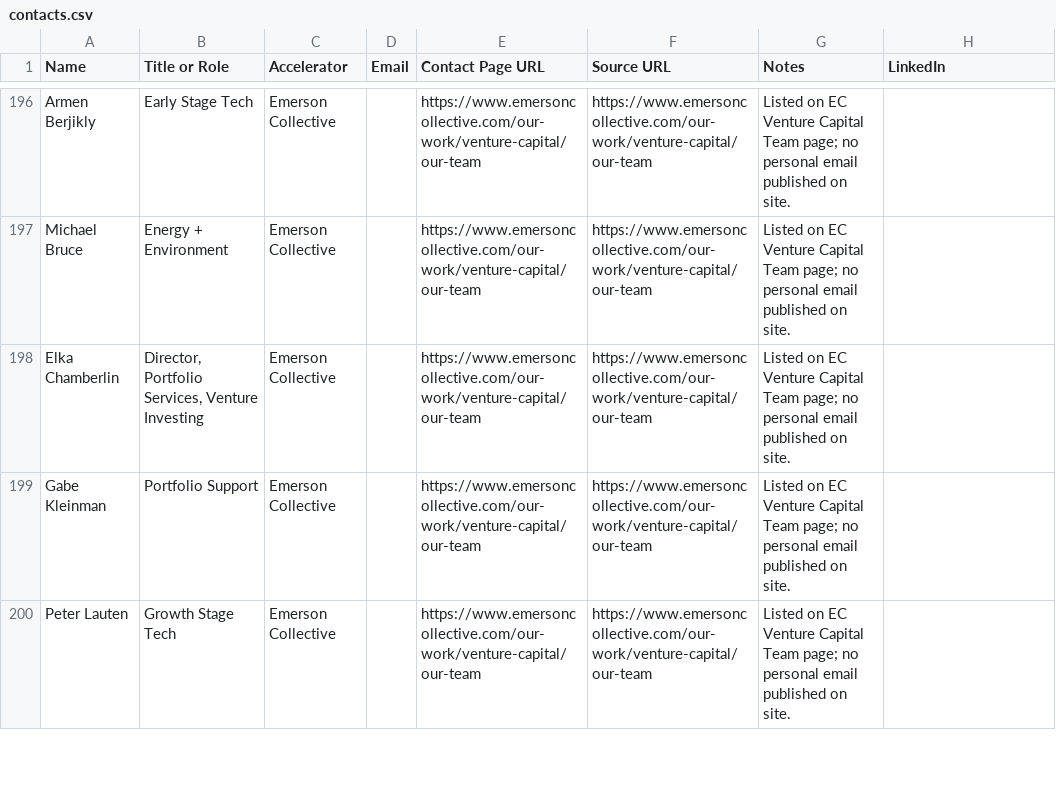
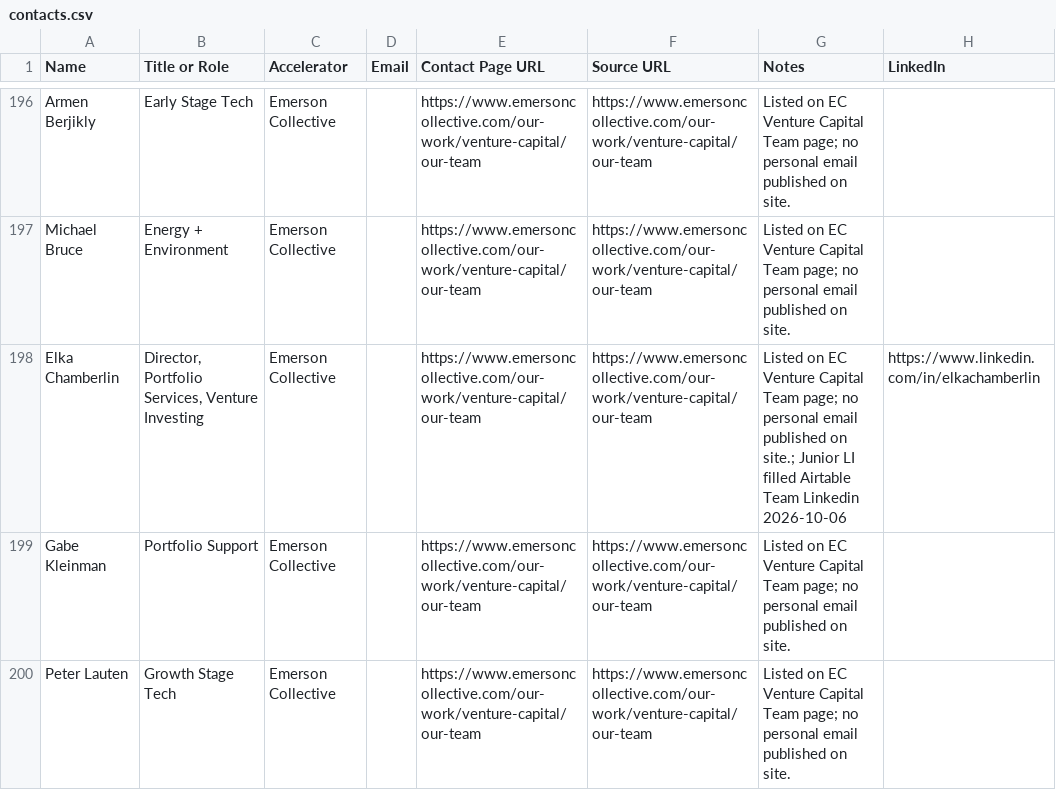
Before and after one commit to michaeleverywhere/vc-comp, a CSV file: accelerators/contacts.csv, drawn as a sheet; only a part is shown, gaps mark what is left out; the diff covers the shown part only.

Commit message:
Add junior accelerator LinkedIn POCs for Airtable Team Linkedin
Fill day-to-day junior contacts (program managers, associates, ops)
with LinkedIn URLs for the 13 Accelerator Data rows; include public
Catalyst Program Manager email when published.

```diff
--- a/accelerators/contacts.csv
+++ b/accelerators/contacts.csv
@@ -197,3 +197,3 @@ Armen Berjikly,Early Stage Tech,Emerson Collective,,https://www.emersoncollectiv
 Michael Bruce,Energy + Environment,Emerson Collective,,https://www.emersoncollective.com/our-work/venture-capital/our-team,https://www.emersoncollective.com/our-work/venture-capital/our-team,Listed on EC Venture Capital Team page; no personal email published on site.,
-Elka Chamberlin,"Director, Portfolio Services, Venture Investing",Emerson Collective,,https://www.emersoncollective.com/our-work/venture-capital/our-team,https://www.emersoncollective.com/our-work/venture-capital/our-team,Listed on EC Venture Capital Team page; no personal email published on site.,
+Elka Chamberlin,"Director, Portfolio Services, Venture Investing",Emerson Collective,,https://www.emersoncollective.com/our-work/venture-capital/our-team,https://www.emersoncollective.com/our-work/venture-capital/our-team,Listed on EC Venture Capital Team page; no personal email published on site.; Junior LI filled Airtable Team Linkedin 2026-10-06,https://www.linkedin.com/in/elkachamberlin
 Gabe Kleinman,Portfolio Support,Emerson Collective,,https://www.emersoncollective.com/our-work/venture-capital/our-team,https://www.emersoncollective.com/our-work/venture-capital/our-team,Listed on EC Venture Capital Team page; no personal email published on site.,
```
Also changed, not shown: 7 added rows and 11 edited cells elsewhere in this file.
